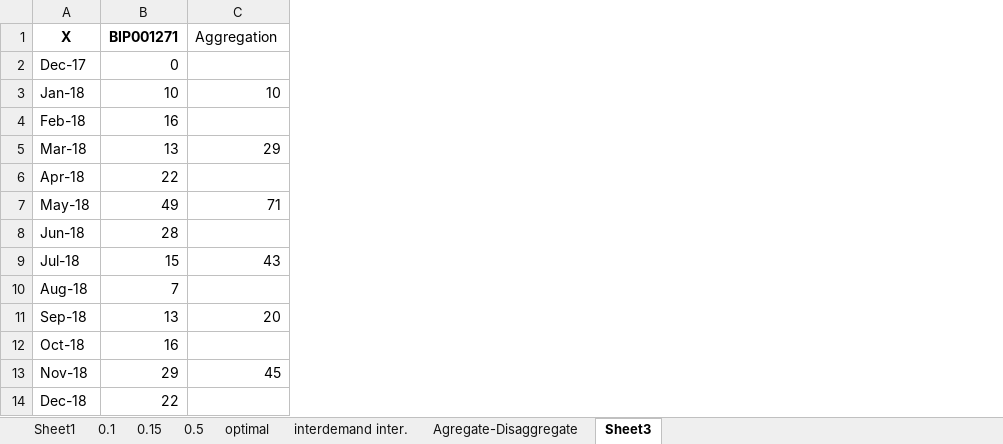
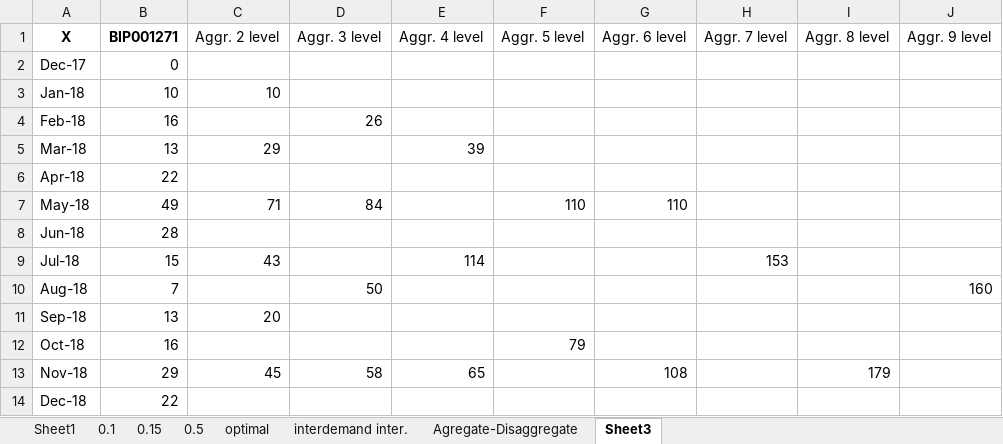
Before and after one commit to EstebanSierraGayon/Tesis, an Excel workbook: bip1271_data.xlsx, sheet Sheet3, drawn as a sheet; only a part is shown; values as stored, in another font and other column widths than the file's, no borders; charts and pictures not drawn; the diff names each change by its address in the sheet, - before the commit and + after, or states it on an @@ line.

```diff
--- a/bip1271_data.xlsx (sheet Sheet3)
+++ b/bip1271_data.xlsx (sheet Sheet3)
+column D (Aggr. 3 level), rows 4-13: 26 |  |  | 84 |  |  | 50 |  |  | 58
+column E (Aggr. 4 level), rows 5-13: 39 |  |  |  | 114 |  |  |  | 65
+column F (Aggr. 5 level), rows 7-12: 110 |  |  |  |  | 79
+column G (Aggr. 6 level), rows 7-13: 110 |  |  |  |  |  | 108
+column H (Aggr. 7 level), row 9: 153
+column I (Aggr. 8 level), row 13: 179
+column J (Aggr. 9 level), row 10: 160
-C1: Aggregation
+C1: Aggr. 2 level
```
Also changed, not shown: sheet Agregate-Disaggregate, charts or pictures, 1 other file.
